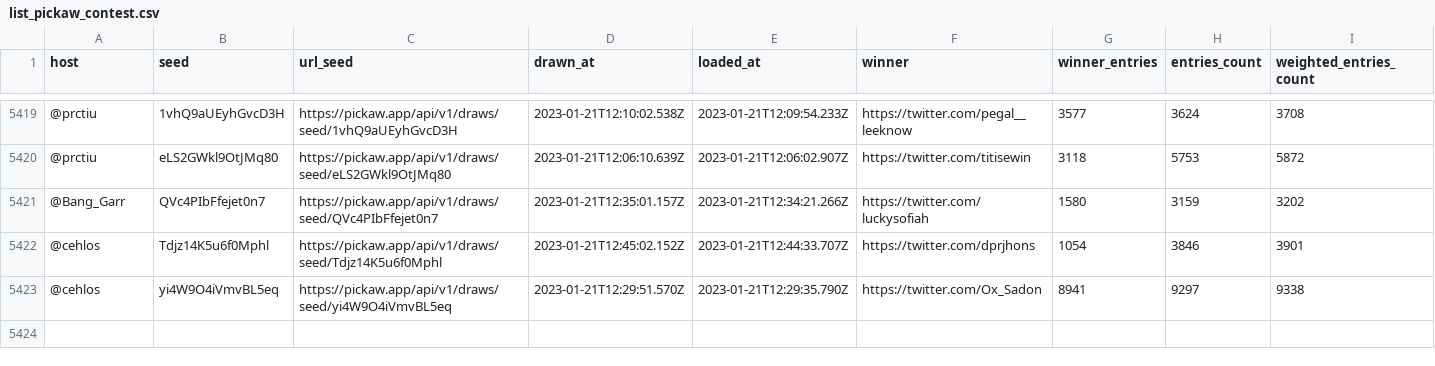
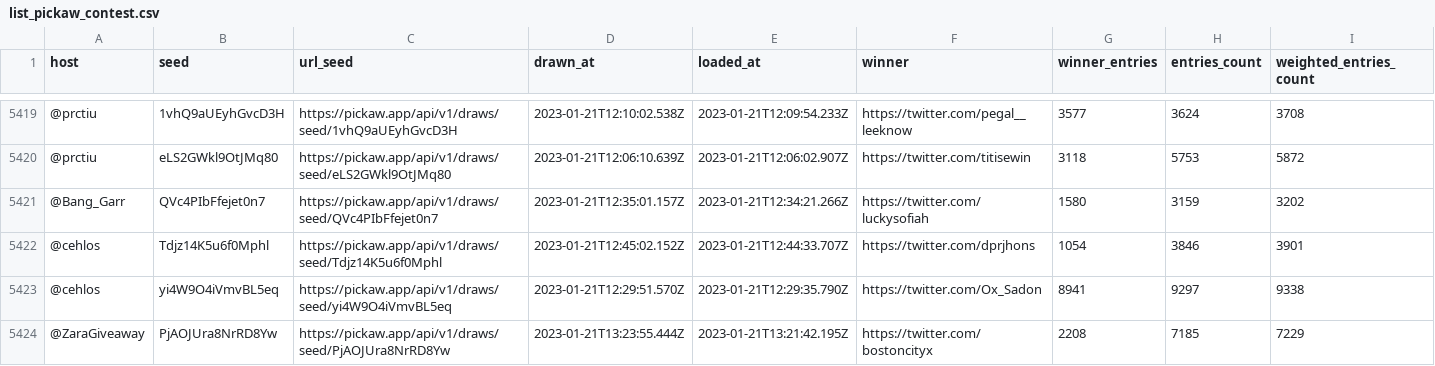
Before and after one commit to ilham-mukti/pickaw_analysis, a CSV file: list_pickaw_contest.csv, drawn as a sheet; only a part is shown, gaps mark what is left out; rows hold the shown columns only; the diff names each change by its address in the sheet, - before the commit and + after, or states it on an @@ line.

```diff
--- a/list_pickaw_contest.csv
+++ b/list_pickaw_contest.csv
+row 5424: @ZaraGiveaway | PjAOJUra8NrRD8Yw | https://pickaw.app/api/v1/draws/seed/PjAOJUra8NrRD8Yw | 2023-01-21T13:23:55.444Z | 2023-01-21T13:21:42.195Z | https://twitter.com/bostoncityx | 2208 | 7185 | 7229
```
Also changed, not shown: 2 other files.
